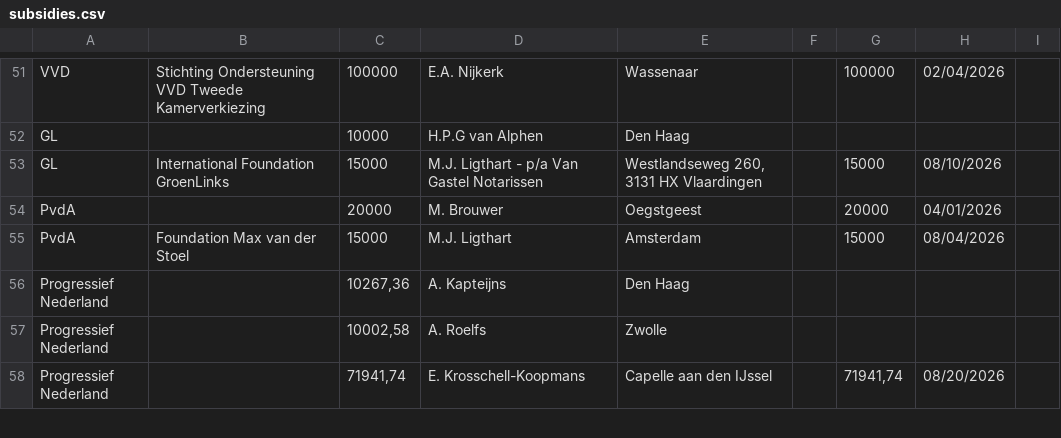
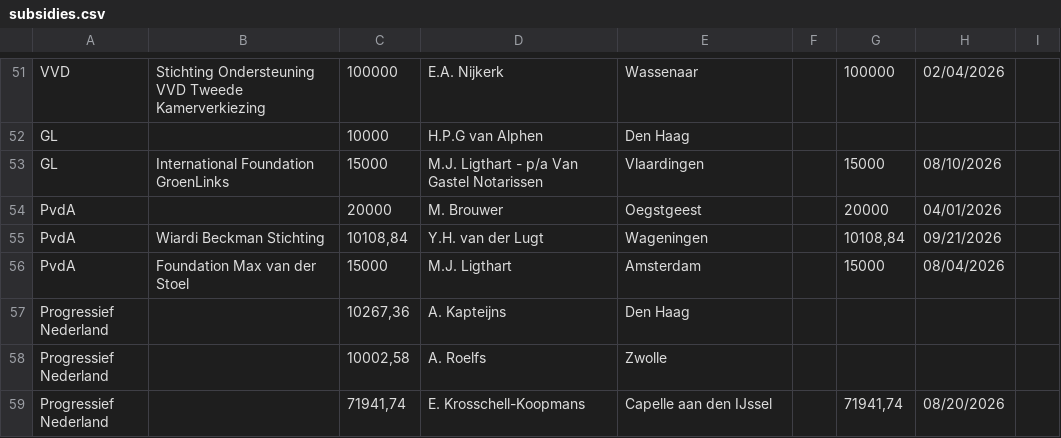
Before and after one commit to openstate/ro-pp-subsidies, a CSV file: subsidies.csv, drawn as a sheet; only a part is shown, gaps mark what is left out; the diff covers the shown part only.

```diff
--- a/subsidies.csv
+++ b/subsidies.csv
@@ -55,4 +55,5 @@ VVD,Stichting Ondersteuning VVD Tweede Kamerverkiezing,100000,E.A. Nijkerk,Wasse
 GL,,10000,H.P.G van Alphen,Den Haag,,,,
-GL,International Foundation GroenLinks,15000,M.J. Ligthart - p/a Van Gastel Notarissen,"Westlandseweg 260, 3131 HX Vlaardingen",,15000,08/10/2026,
+GL,International Foundation GroenLinks,15000,M.J. Ligthart - p/a Van Gastel Notarissen,Vlaardingen,,15000,08/10/2026,
 PvdA,,20000,M. Brouwer,Oegstgeest,,20000,04/01/2026,
+PvdA,Wiardi Beckman Stichting,"10108,84",Y.H. van der Lugt,Wageningen,,"10108,84",09/21/2026,
 PvdA,Foundation Max van der Stoel,15000,M.J. Ligthart,Amsterdam,,15000,08/04/2026,
```
Also changed, not shown: 15 added rows and 9 edited cells elsewhere in this file.
